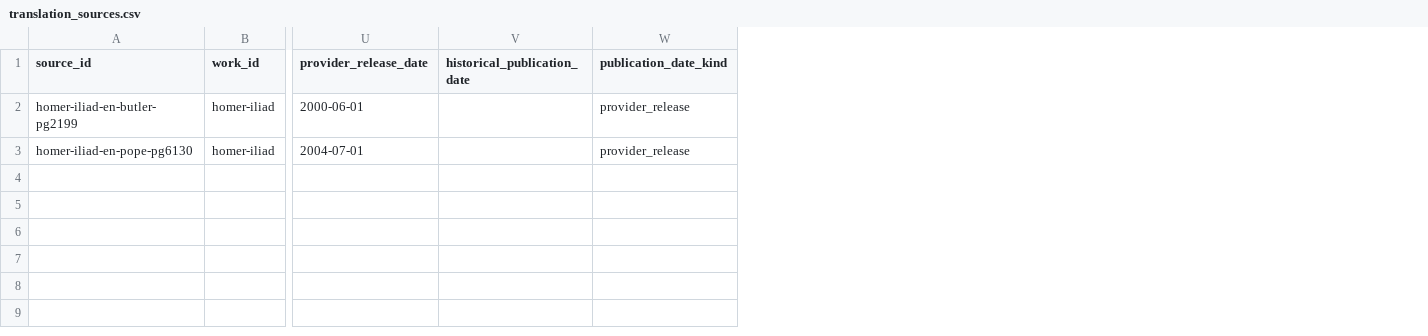
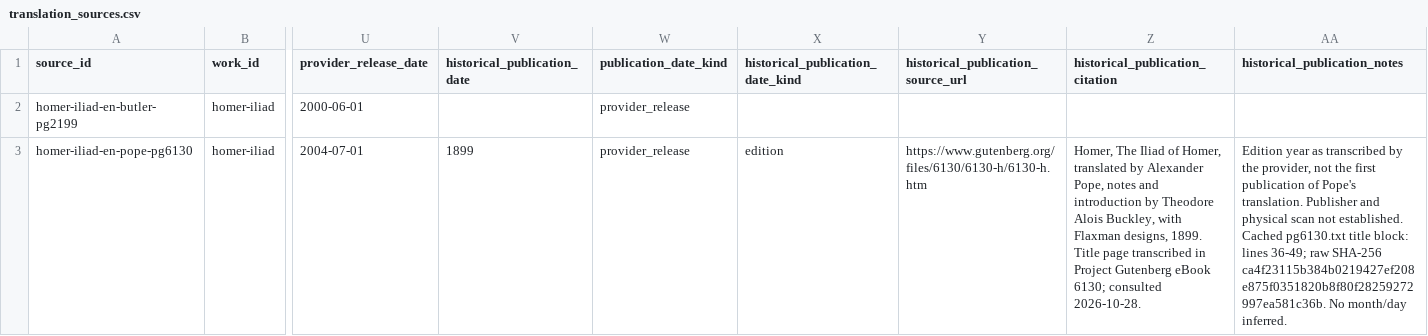
Before and after one commit to solresol/wordspend, a CSV file: data/translation_sources.csv, drawn as a sheet; only a part is shown, gaps mark what is left out; the diff names each change by its address in the sheet, - before the commit and + after, or states it on an @@ line.

Commit message:
Record cited Pope edition year with bibliography validation

```diff
--- a/data/translation_sources.csv
+++ b/data/translation_sources.csv
+column X (historical_publication_date_kind), row 3: edition
+column Y, rows 1-3: historical_publication_source_url |  | https://www.gutenberg.org/files/6130/6130-h/6130-h.htm
+column Z (historical_publication_citation), row 3: Homer, The Iliad of Homer, translated by Alexander Pope, notes and introduction by Theodore Alois Buckley, with Flaxman designs, 1899. Title page transcribed in Project Gutenberg eBook 6130; consulted 2026-10-28.
+column AA (historical_publication_notes), row 3: Edition year as transcribed by the provider, not the first publication of Pope's translation. Publisher and physical scan not established. Cached pg6130.txt title block: lines 36-49; raw SHA-256 ca4f23115b384b0219427ef208e875f0351820b8f80f28259272997ea581c36b. No month/day inferred.
-V3 (historical_publication_date): (empty)
+V3 (historical_publication_date): 1899
```
Also changed, not shown: 8 other files.
